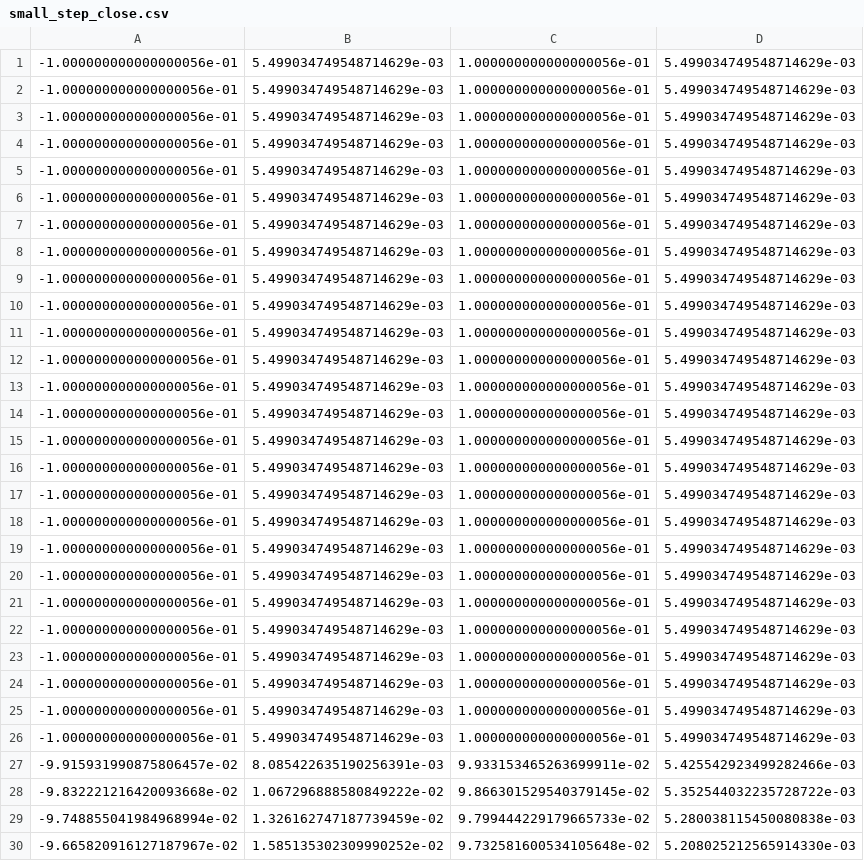
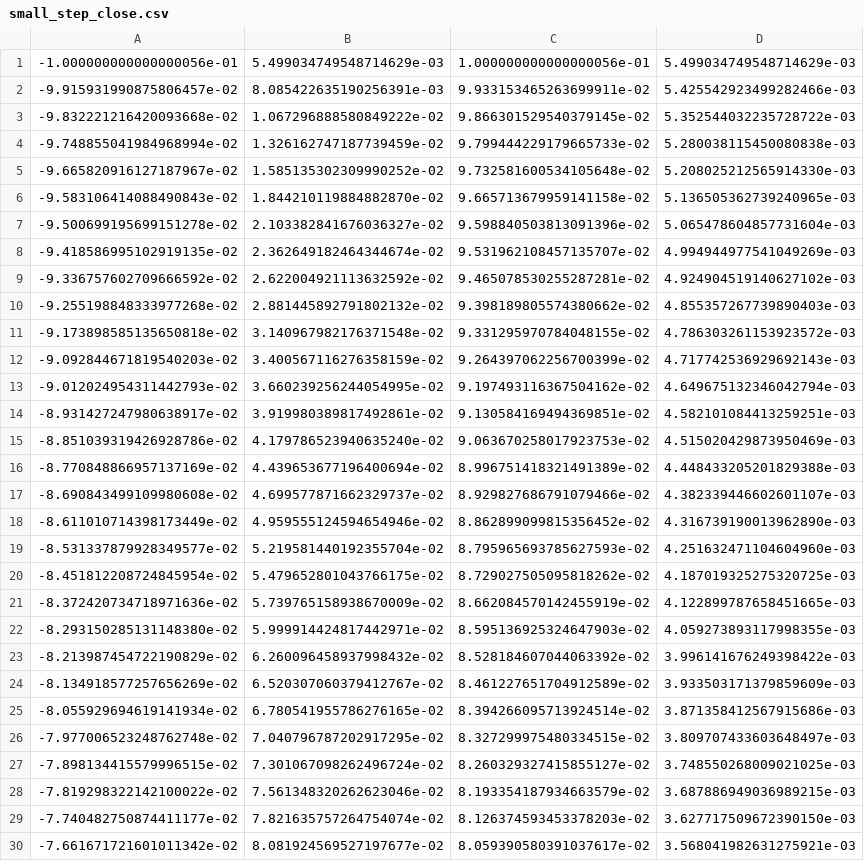
Before and after one commit to project-march/ProjectMarch, a CSV file: ros2/src/march_gait_planning/m9_gait_files/cartesian/small_step_close.csv, drawn as a sheet; only a part is shown; the shorter side is filled out with more unchanged rows.

```diff
--- a/ros2/src/march_gait_planning/m9_gait_files/cartesian/small_step_close.csv
+++ b/ros2/src/march_gait_planning/m9_gait_files/cartesian/small_step_close.csv
@@ -1,27 +1,2 @@
 -1.000000000000000056e-01,5.499034749548714629e-03,1.000000000000000056e-01,5.499034749548714629e-03
--1.000000000000000056e-01,5.499034749548714629e-03,1.000000000000000056e-01,5.499034749548714629e-03
--1.000000000000000056e-01,5.499034749548714629e-03,1.000000000000000056e-01,5.499034749548714629e-03
--1.000000000000000056e-01,5.499034749548714629e-03,1.000000000000000056e-01,5.499034749548714629e-03
--1.000000000000000056e-01,5.499034749548714629e-03,1.000000000000000056e-01,5.499034749548714629e-03
--1.000000000000000056e-01,5.499034749548714629e-03,1.000000000000000056e-01,5.499034749548714629e-03
--1.000000000000000056e-01,5.499034749548714629e-03,1.000000000000000056e-01,5.499034749548714629e-03
--1.000000000000000056e-01,5.499034749548714629e-03,1.000000000000000056e-01,5.499034749548714629e-03
--1.000000000000000056e-01,5.499034749548714629e-03,1.000000000000000056e-01,5.499034749548714629e-03
--1.000000000000000056e-01,5.499034749548714629e-03,1.000000000000000056e-01,5.499034749548714629e-03
--1.000000000000000056e-01,5.499034749548714629e-03,1.000000000000000056e-01,5.499034749548714629e-03
--1.000000000000000056e-01,5.499034749548714629e-03,1.000000000000000056e-01,5.499034749548714629e-03
--1.000000000000000056e-01,5.499034749548714629e-03,1.000000000000000056e-01,5.499034749548714629e-03
--1.000000000000000056e-01,5.499034749548714629e-03,1.000000000000000056e-01,5.499034749548714629e-03
--1.000000000000000056e-01,5.499034749548714629e-03,1.000000000000000056e-01,5.499034749548714629e-03
--1.000000000000000056e-01,5.499034749548714629e-03,1.000000000000000056e-01,5.499034749548714629e-03
--1.000000000000000056e-01,5.499034749548714629e-03,1.000000000000000056e-01,5.499034749548714629e-03
--1.000000000000000056e-01,5.499034749548714629e-03,1.000000000000000056e-01,5.499034749548714629e-03
--1.000000000000000056e-01,5.499034749548714629e-03,1.000000000000000056e-01,5.499034749548714629e-03
--1.000000000000000056e-01,5.499034749548714629e-03,1.000000000000000056e-01,5.499034749548714629e-03
--1.000000000000000056e-01,5.499034749548714629e-03,1.000000000000000056e-01,5.499034749548714629e-03
--1.000000000000000056e-01,5.499034749548714629e-03,1.000000000000000056e-01,5.499034749548714629e-03
--1.000000000000000056e-01,5.499034749548714629e-03,1.000000000000000056e-01,5.499034749548714629e-03
--1.000000000000000056e-01,5.499034749548714629e-03,1.000000000000000056e-01,5.499034749548714629e-03
--1.000000000000000056e-01,5.499034749548714629e-03,1.000000000000000056e-01,5.499034749548714629e-03
--1.000000000000000056e-01,5.499034749548714629e-03,1.000000000000000056e-01,5.499034749548714629e-03
 -9.915931990875806457e-02,8.085422635190256391e-03,9.933153465263699911e-02,5.425542923499282466e-03
```
Also changed, not shown: ros2/src/march_gait_planning/m9_gait_files/cartesian/first_step_small.csv, ros2/src/march_gait_planning/m9_gait_files/cartesian/normal_gait_small.csv, 1 other file.
